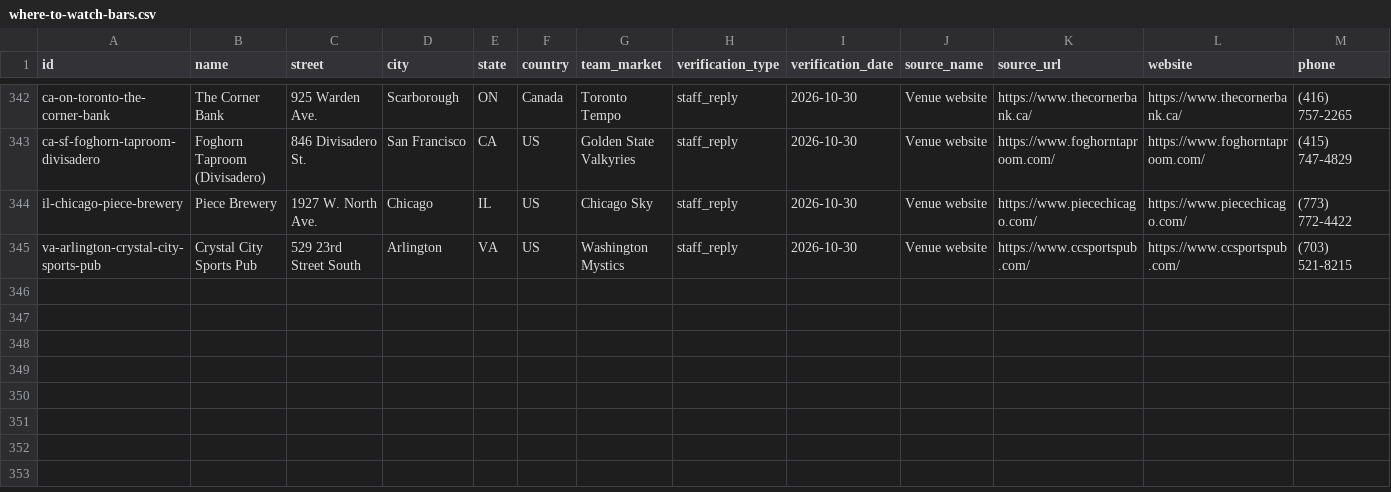
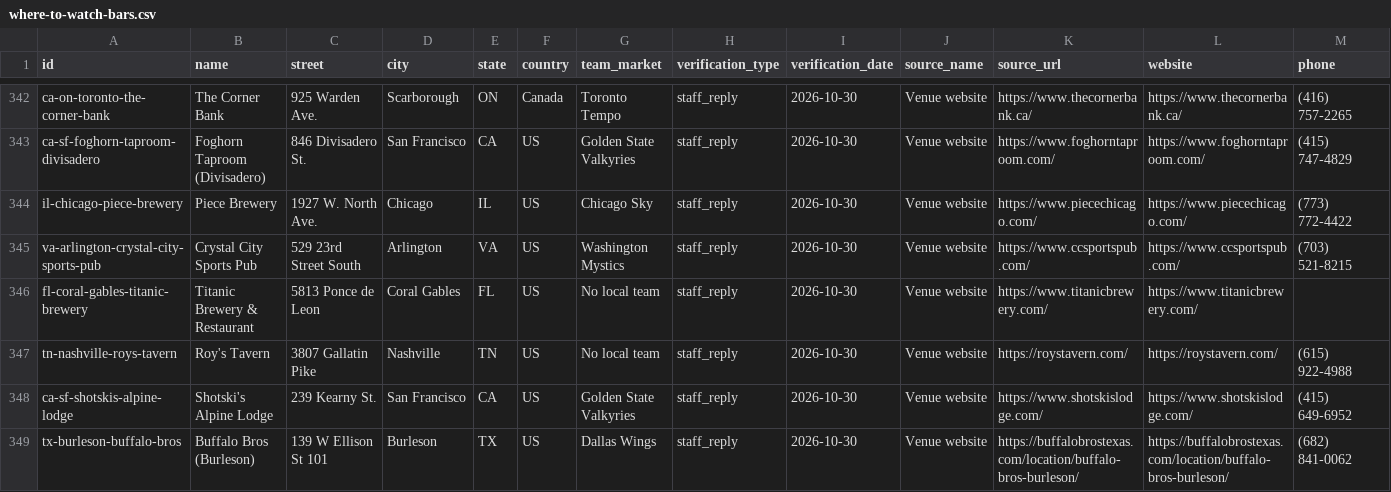
Before and after one commit to ryanmoalemi/fullcourtbuckets, a CSV file: data/where-to-watch-bars.csv, drawn as a sheet; only a part is shown, gaps mark what is left out; rows hold the shown columns only; the diff names each change by its address in the sheet, - before the commit and + after, or states it on an @@ line.

```diff
--- a/data/where-to-watch-bars.csv
+++ b/data/where-to-watch-bars.csv
+row 346: fl-coral-gables-titanic-brewery | Titanic Brewery & Restaurant | 5813 Ponce de Leon | Coral Gables | FL | US | No local team | staff_reply | 2026-10-30 | Venue website | https://www.titanicbrewery.com/ | https://www.titanicbrewery.com/
+row 347: tn-nashville-roys-tavern | Roy's Tavern | 3807 Gallatin Pike | Nashville | TN | US | No local team | staff_reply | 2026-10-30 | Venue website | https://roystavern.com/ | https://roystavern.com/ | (615) 922-4988
+row 348: ca-sf-shotskis-alpine-lodge | Shotski's Alpine Lodge | 239 Kearny St. | San Francisco | CA | US | Golden State Valkyries | staff_reply | 2026-10-30 | Venue website | https://www.shotskislodge.com/ | https://www.shotskislodge.com/ | (415) 649-6952
+row 349: tx-burleson-buffalo-bros | Buffalo Bros (Burleson) | 139 W Ellison St 101 | Burleson | TX | US | Dallas Wings | staff_reply | 2026-10-30 | Venue website | https://buffalobrostexas.com/location/buffalo-bros-burleson/ | https://buffalobrostexas.com/location/buffalo-bros-burleson/ | (682) 841-0062
```
Also changed, not shown: wnba/where-to-watch/where-to-watch-wnba-bars.csv, 6 other files.
